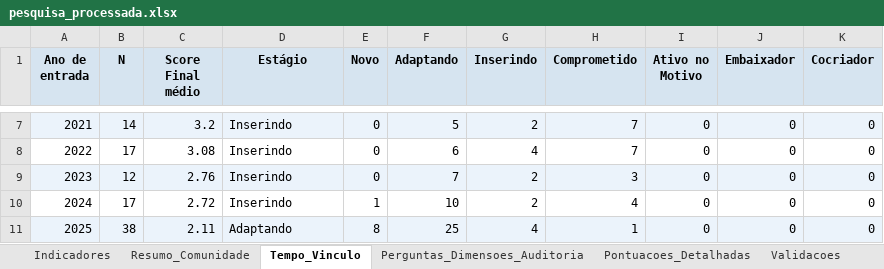
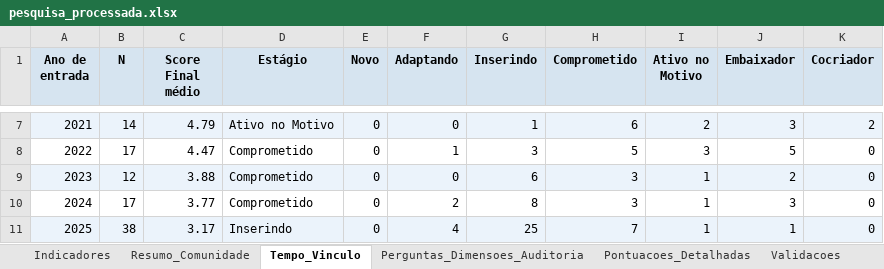
Before and after one commit to bruno-curta/arandu, an Excel workbook: pesquisa_processada.xlsx, sheet Tempo_Vinculo, drawn as a sheet; only a part is shown, gaps mark what is left out; values as stored, in another font and other column widths than the file's, no borders; the diff covers the shown part only; the diff names each change by its address in the sheet, - before the commit and + after, or states it on an @@ line.

```diff
--- a/pesquisa_processada.xlsx (sheet Tempo_Vinculo)
+++ b/pesquisa_processada.xlsx (sheet Tempo_Vinculo)
-C7 (Score Final médio): 3.2
+C7 (Score Final médio): 4.79
-D7 (Estágio): Inserindo
+D7 (Estágio): Ativo no Motivo
-F7 (Adaptando): 5
+F7 (Adaptando): 0
-G7 (Inserindo): 2
+G7 (Inserindo): 1
-H7 (Comprometido): 7
+H7 (Comprometido): 6
-I7 (Ativo no Motivo): 0
+I7 (Ativo no Motivo): 2
-J7 (Embaixador): 0
+J7 (Embaixador): 3
-K7 (Cocriador): 0
+K7 (Cocriador): 2
-C8 (Score Final médio): 3.08
+C8 (Score Final médio): 4.47
-D8:D10 (Estágio): Inserindo
+D8:D10 (Estágio): Comprometido
-F8 (Adaptando): 6
+F8 (Adaptando): 1
-G8 (Inserindo): 4
+G8 (Inserindo): 3
-H8 (Comprometido): 7
+H8 (Comprometido): 5
-I8 (Ativo no Motivo): 0
+I8 (Ativo no Motivo): 3
-J8 (Embaixador): 0
+J8 (Embaixador): 5
-C9 (Score Final médio): 2.76
+C9 (Score Final médio): 3.88
-F9 (Adaptando): 7
+F9 (Adaptando): 0
-G9 (Inserindo): 2
+G9 (Inserindo): 6
-I9:I11 (Ativo no Motivo): 0
+I9:I11 (Ativo no Motivo): 1
-J9 (Embaixador): 0
+J9 (Embaixador): 2
-C10 (Score Final médio): 2.72
+C10 (Score Final médio): 3.77
-E10 (Novo): 1
+E10 (Novo): 0
-F10 (Adaptando): 10
+F10 (Adaptando): 2
-G10 (Inserindo): 2
+G10 (Inserindo): 8
-H10 (Comprometido): 4
+H10 (Comprometido): 3
-J10 (Embaixador): 0
+J10 (Embaixador): 3
-C11 (Score Final médio): 2.11
+C11 (Score Final médio): 3.17
-D11 (Estágio): Adaptando
+D11 (Estágio): Inserindo
-E11 (Novo): 8
+E11 (Novo): 0
-F11 (Adaptando): 25
+F11 (Adaptando): 4
-G11 (Inserindo): 4
+G11 (Inserindo): 25
-H11 (Comprometido): 1
+H11 (Comprometido): 7
-J11 (Embaixador): 0
+J11 (Embaixador): 1
```
Also changed, not shown: 32 edited cells elsewhere in this sheet, sheet Pontuacoes_Detalhadas, sheet Indicadores, sheet Resumo_Comunidade, sheet Perguntas_Dimensoes_Auditoria, 3 other files.
